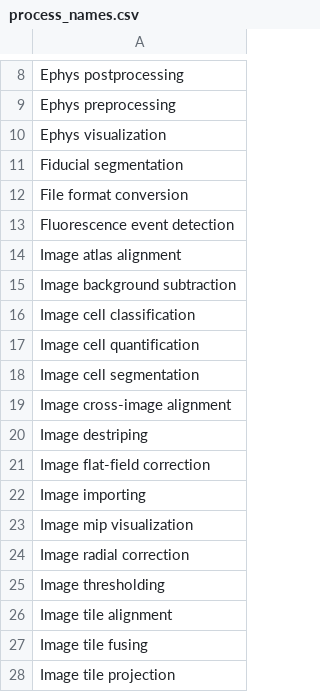
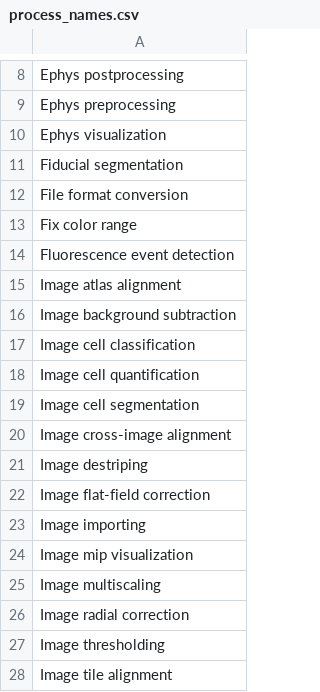
Before and after one commit to AllenNeuralDynamics/aind-data-schema-models, a CSV file: src/aind_data_schema_models/_generators/models/process_names.csv, drawn as a sheet; only a part is shown, gaps mark what is left out; the shorter side is filled out with more unchanged rows; the diff names each change by its address in the sheet, - before the commit and + after, or states it on an @@ line.

Commit message:
feat: new process types, new harp types (#301)

```diff
--- a/src/aind_data_schema_models/_generators/models/process_names.csv
+++ b/src/aind_data_schema_models/_generators/models/process_names.csv
+row 13: Fix color range
+row 25: Image multiscaling
```
Also changed, not shown: src/aind_data_schema_models/_generators/models/harp_types.csv, 2 other files.
